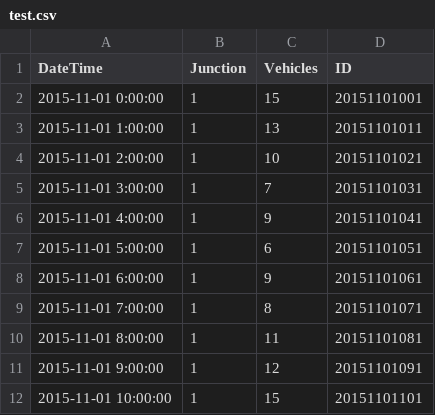
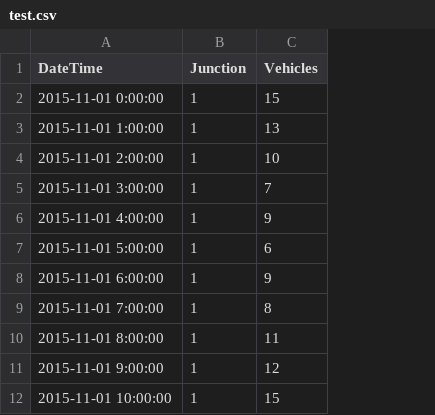
Before and after one commit to MichaelH5185/Hackathon-26, a CSV file: test.csv, drawn as a sheet; only a part is shown; the diff names each change by its address in the sheet, - before the commit and + after, or states it on an @@ line.

```diff
--- a/test.csv
+++ b/test.csv
-column D (ID), rows 2-12: 20151101001 | 20151101011 | 20151101021 | 20151101031 | 20151101041 | 20151101051 | 20151101061 | 20151101071 | 20151101081 | 20151101091 | 20151101101
```
Also changed, not shown: 11 other files.
